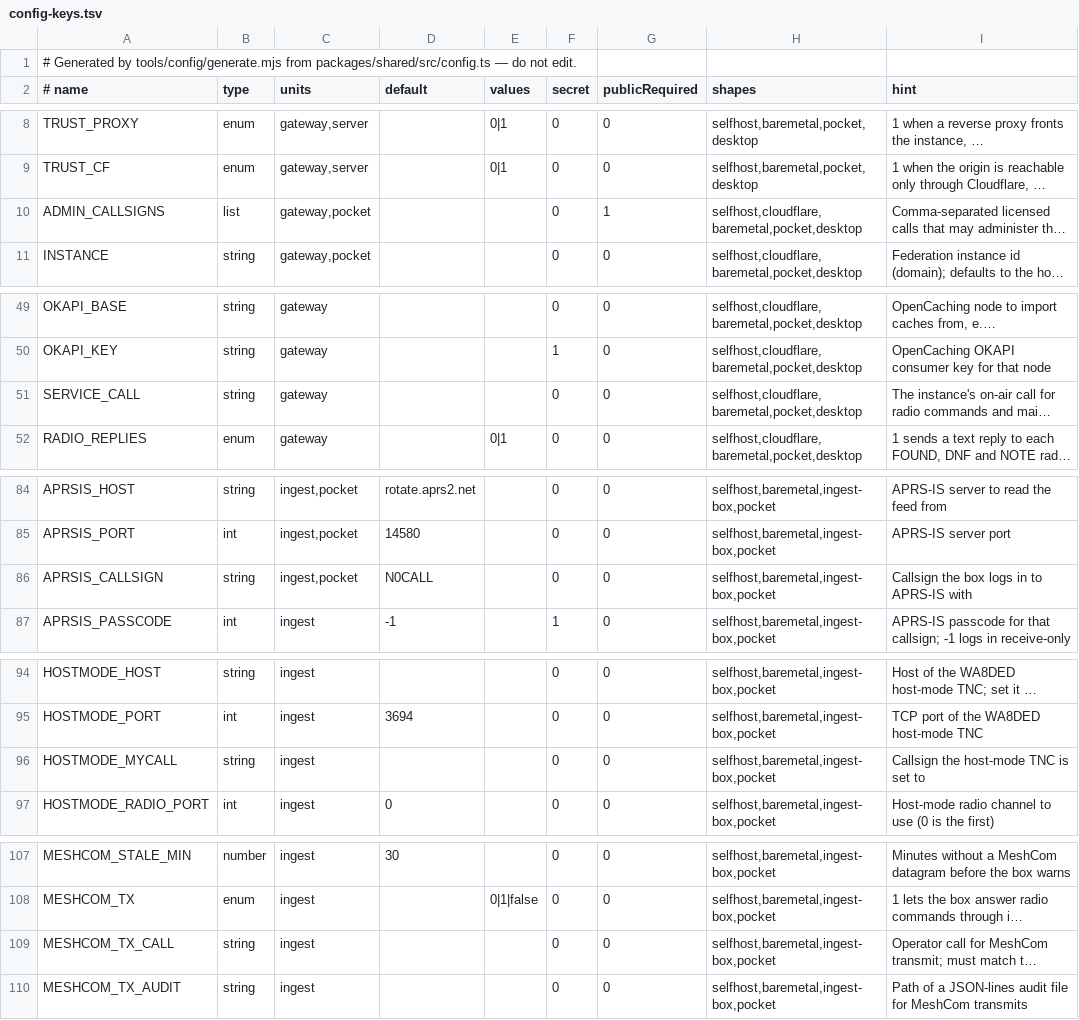
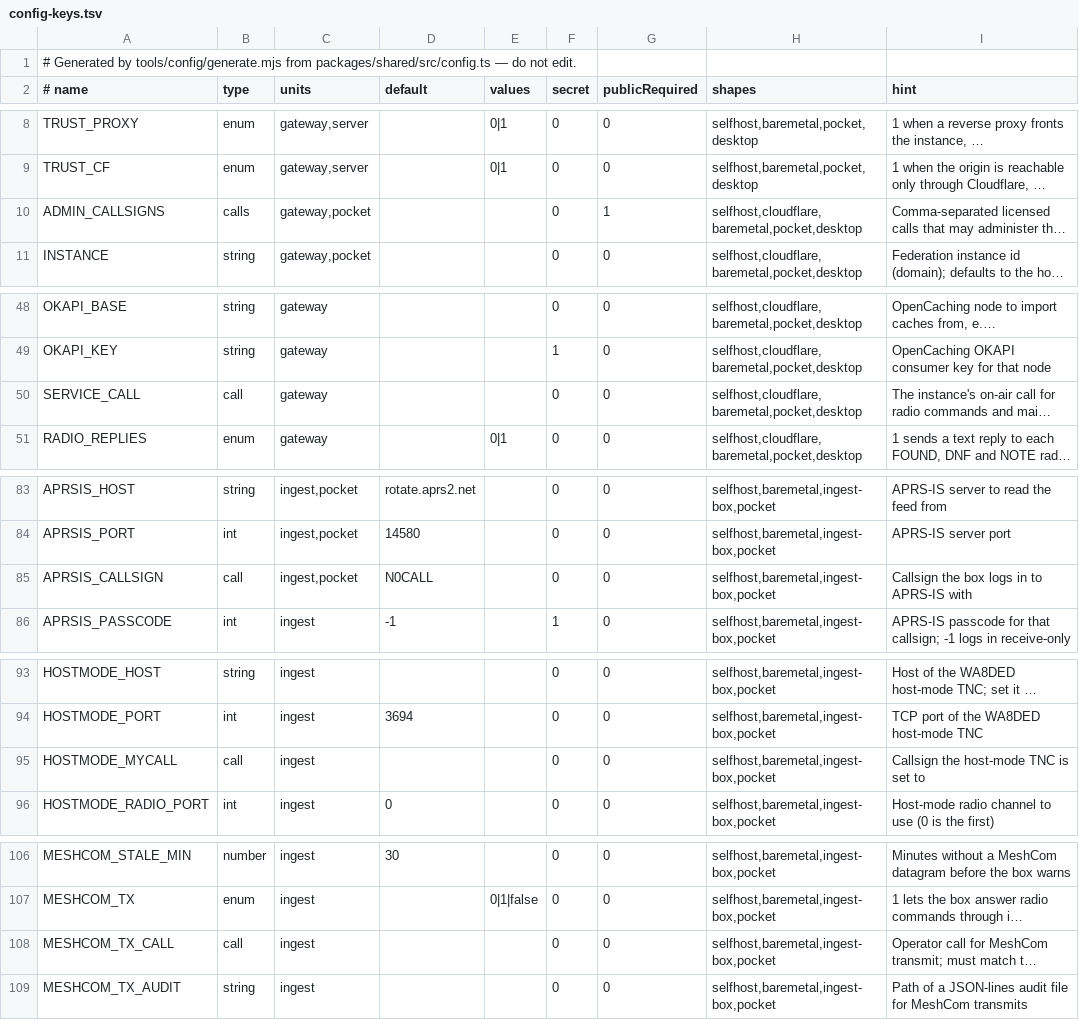
Before and after one commit to apachler/aprscaching, a TSV file: deploy/lib/config-keys.tsv, drawn as a sheet; only a part is shown, gaps mark what is left out; long unchanged cells end in …; addresses are those after the commit; the diff covers the shown part only; the diff names each change by its address in the sheet, - before the commit and + after, or states it on an @@ line.

Commit message:
feat: callsign settings are checked at start, the box compares its calls with the gateway's, and duplicate call settings are derived (#225)
Step 2 of the callsign work, from the callsign-settings audit.

**Validation**
- New config types:
- `call`: a base of up to 6 letters and digits containing a digit, with
SSID 0–15. Used for every station role: `SERVICE_CALL`, `IGATE_CALL`,
`DIGI_CALL`, `RF_SITE_CALL`, `BOX_CALL`, `NETROM_CALL`, `BBS_NODE_CALL`,
`BBS_FORWARD_CALL`, `HOSTMODE_MYCALL`, `MESHCOM_TX_CALL`,
`APRSIS_CALLSIGN` and `APRSIS_SERVICE_CALL`.
- `calls`: a list allowing SSIDs up to 99, as MeshCom nodes use. Used
for `ADMIN_CALLSIGNS` and `FIRST_PARTY_SITES`.
- The gateway, the ingest box and the deploy helpers (`cfg_check`)
refuse a malformed value by key name. Values were previously clamped
silently: `OE8APR-20` became `OE8APR-15`.

**Gateway against box**
- `/ingest/check` now also names the attested sites.
- The box logs an error once for:
- any of its stations on the service call. This covers MeshCom node,
NET/ROM, packet BBS, FBB forwarding and host-mode calls, which were not
checked before;
- an `RF_SITE_CALL` or MeshCom node that `FIRST_PARTY_SITES` does not
list. Before, that lost Tier A silently.

**Derived settings**
- `FED_APRS_CALL` is removed: `/.well-known` publishes the service call.
- `BBS_FORWARD_CALL` defaults to `BBS_NODE_CALL`.

**Setup checklist**
- A new "Service call" item shows the effective call.
- It warns on `APRSCG` or on a call outside the operators' base calls,
and notes that reordering `ADMIN_CALLSIGNS` moves the call.
- It now counts sites split on commas or whitespace, the same way they
are parsed.

**Docs:** `rf-ingest.md` gets "Callsigns and SSIDs", with the role and
SSID table (-15 / -10 / -5 / -8). Each role is still switched on by its
own setting, so the box never invents one. The federation docs are
updated.

**Tests:** `apps/ingest/test/callroles.test.ts`, the validator cases in
`shared/test/config.test.ts` and `deploy/test/helpers-test.sh`, the
health check, and FBB federation. `pnpm run check`, smoke, federation
smoke and the helper tests pass.

Signed-off-by: Andreas Pachler <apachler@paan-systems.com>

```diff
--- a/deploy/lib/config-keys.tsv
+++ b/deploy/lib/config-keys.tsv
-B10 (type): list
+B10 (type): calls
-B50 (type): string
+B50 (type): call
-B85 (type): string
+B85 (type): call
-B95 (type): string
+B95 (type): call
-B108 (type): string
+B108 (type): call
```
Also changed, not shown: 1 removed row and 10 edited cells elsewhere in this file, 21 other files.
